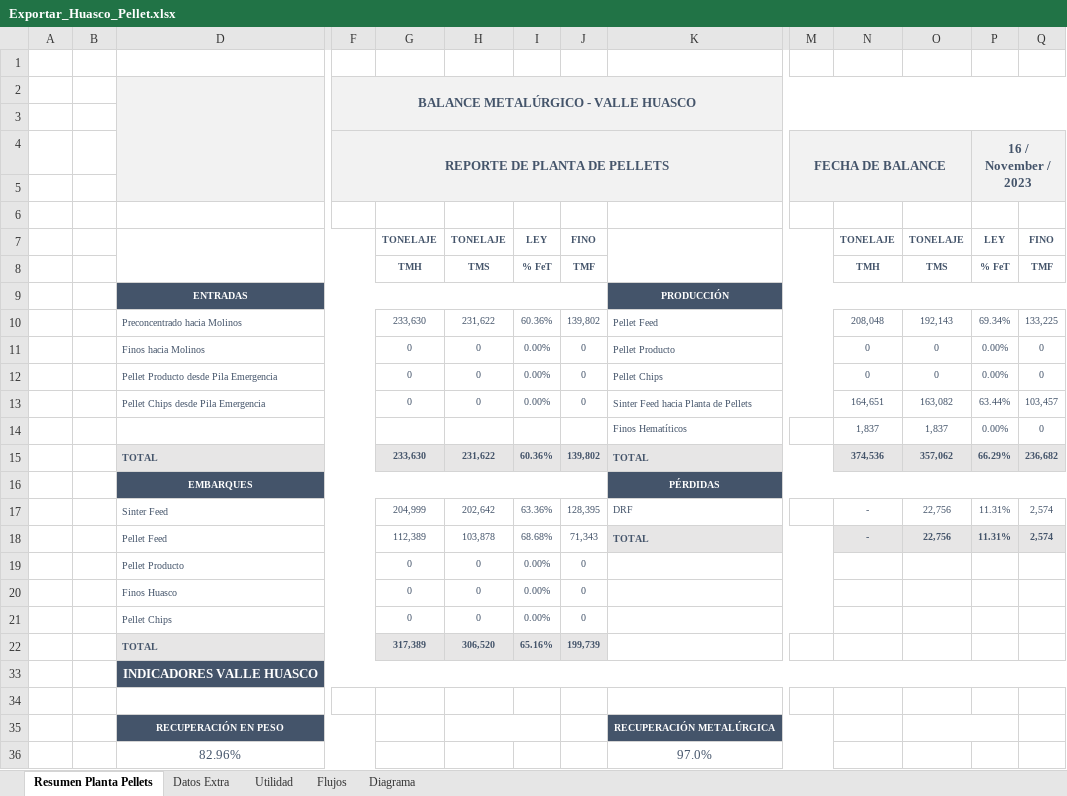
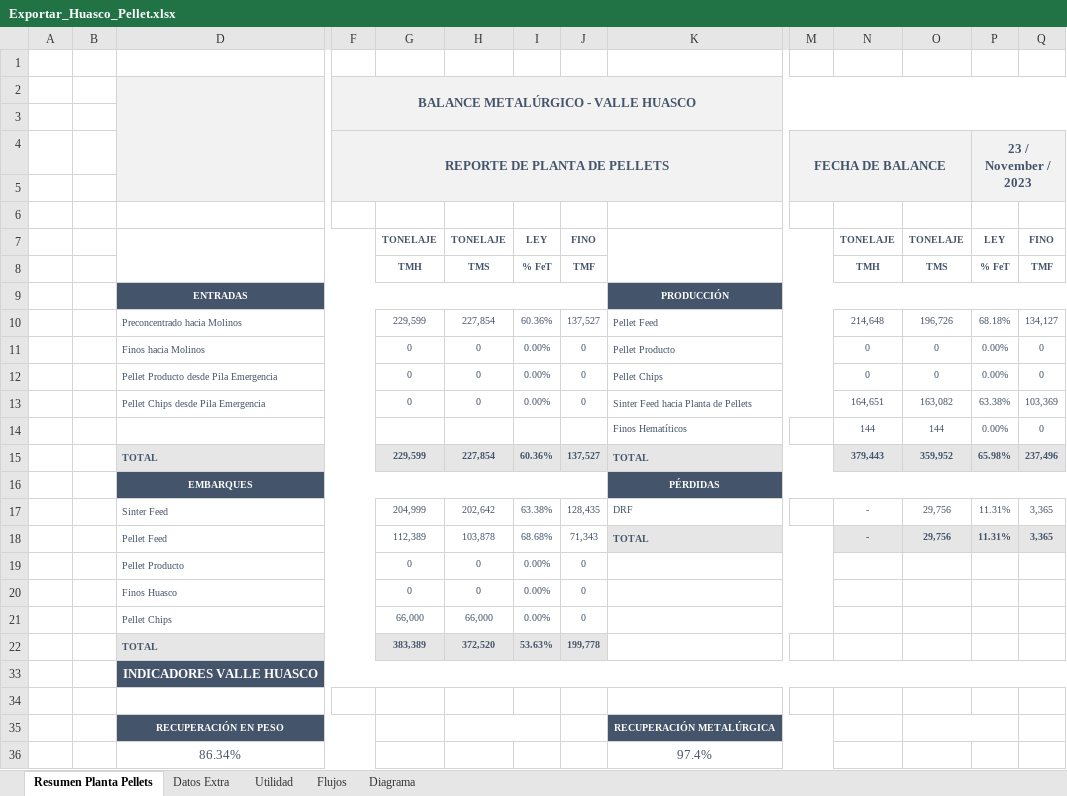
Before and after one commit to fracastr/minera, an Excel workbook: public/Export/Exportar_Huasco_Pellet.xlsx, sheet Resumen Planta Pellets, drawn as a sheet; only a part is shown, gaps mark what is left out; values as stored, in another font and other column widths than the file's, no borders; charts and pictures not drawn; removed rows and columns are numbered as before the commit, all else as after; rows hold the shown columns only; the diff names each change by its address in the sheet, - before the commit and + after, or states it on an @@ line.

Commit message:
Update Exportar_Huasco_Pellet.xlsx

```diff
--- a/public/Export/Exportar_Huasco_Pellet.xlsx (sheet Resumen Planta Pellets)
+++ b/public/Export/Exportar_Huasco_Pellet.xlsx (sheet Resumen Planta Pellets)
-P4: 16 / November / 2023
+P4: 23 / November / 2023
-row 10:  |  | Preconcentrado hacia Molinos |  | 233,630 | 231,622 | 60.36% | 139,802 | Pellet Feed |  | 208,048 | 192,143 | 69.34% | 133,225
+row 10:  |  | Preconcentrado hacia Molinos |  | 229,599 | 227,854 | 60.36% | 137,527 | Pellet Feed |  | 214,648 | 196,726 | 68.18% | 134,127
-P13: 63.44%
+P13: 63.38%
-Q13: 103,457
+Q13: 103,369
-N14: 1,837
+N14: 144
-O14: 1,837
+O14: 144
-row 15:  |  | TOTAL |  | 233,630 | 231,622 | 60.36% | 139,802 | TOTAL |  | 374,536 | 357,062 | 66.29% | 236,682
+row 15:  |  | TOTAL |  | 229,599 | 227,854 | 60.36% | 137,527 | TOTAL |  | 379,443 | 359,952 | 65.98% | 237,496
-I17: 63.36%
+I17: 63.38%
-J17: 128,395
+J17: 128,435
-O17:O18: 22,756
+O17:O18: 29,756
-Q17:Q18: 2,574
+Q17:Q18: 3,365
-G21: 0
+G21: 66,000
-H21: 0
+H21: 66,000
-row 22:  |  | TOTAL |  | 317,389 | 306,520 | 65.16% | 199,739
+row 22:  |  | TOTAL |  | 383,389 | 372,520 | 53.63% | 199,778
-row 36:  |  | 82.96% |  |  |  |  |  | 97.0%
+row 36:  |  | 86.34% |  |  |  |  |  | 97.4%
```
Also changed, not shown: sheet Diagrama, sheet Utilidad, sheet Flujos, formulas that keep their value, charts or pictures.
